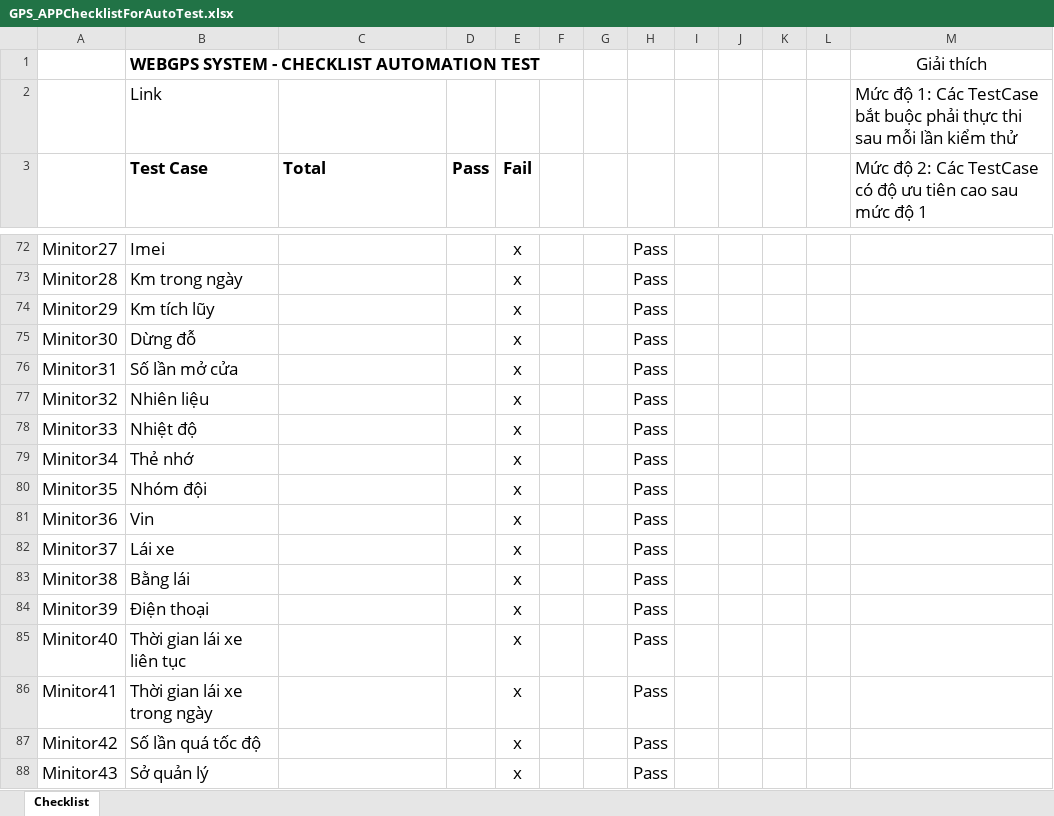
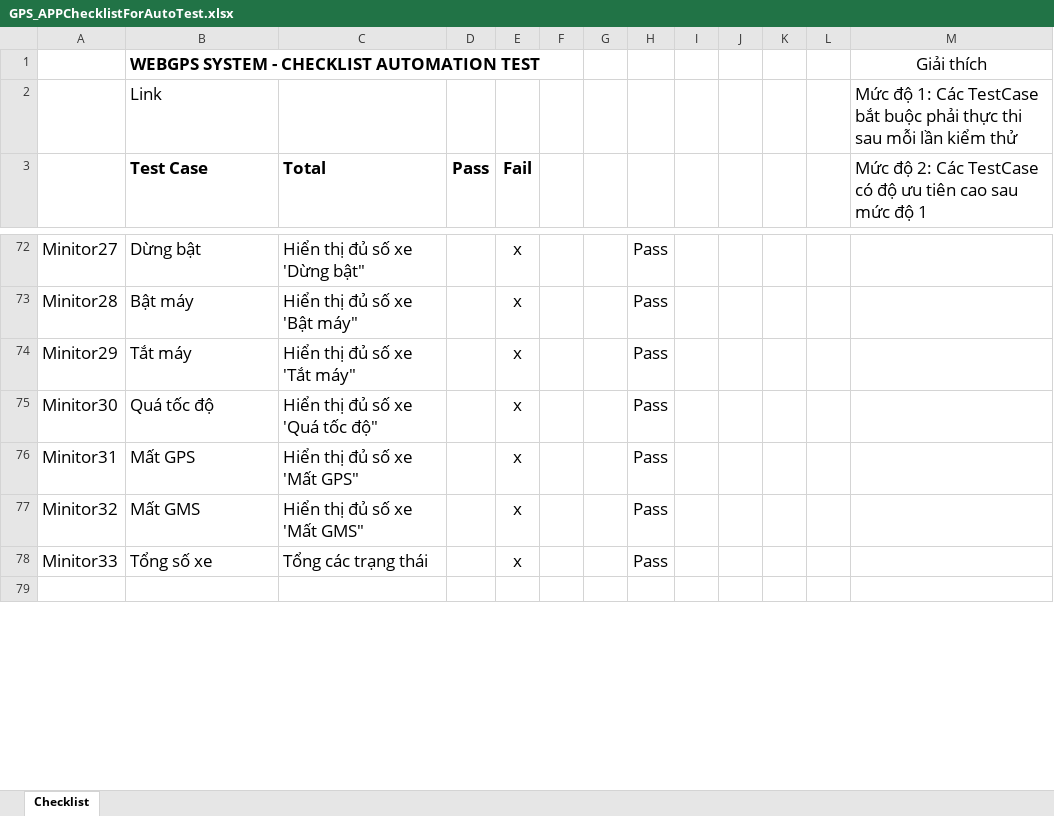
Before and after one commit to truongvck3313/BA_GPS_APP, an Excel workbook: GPS_APPChecklistForAutoTest.xlsx, sheet Checklist, drawn as a sheet; only a part is shown, gaps mark what is left out; the shorter side is filled out with more unchanged rows; values as stored, in another font and other column widths than the file's, no borders; removed rows and columns are numbered as before the commit, all else as after; the diff covers the shown part only; the diff names each change by its address in the sheet, - before the commit and + after, or states it on an @@ line.

```diff
--- a/GPS_APPChecklistForAutoTest.xlsx (sheet Checklist)
+++ b/GPS_APPChecklistForAutoTest.xlsx (sheet Checklist)
-B72 (Test Case): Imei
+B72 (Test Case): Dừng bật
-C72 (Total): (empty)
+C72 (Total): Hiển thị đủ số xe 'Dừng bật"
-B73 (Test Case): Km trong ngày
+B73 (Test Case): Bật máy
-C73 (Total): (empty)
+C73 (Total): Hiển thị đủ số xe 'Bật máy"
-B74 (Test Case): Km tích lũy
+B74 (Test Case): Tắt máy
-C74 (Total): (empty)
+C74 (Total): Hiển thị đủ số xe 'Tắt máy"
-B75 (Test Case): Dừng đỗ
+B75 (Test Case): Quá tốc độ
-C75 (Total): (empty)
+C75 (Total): Hiển thị đủ số xe 'Quá tốc độ"
-B76 (Test Case): Số lần mở cửa
+B76 (Test Case): Mất GPS
-C76 (Total): (empty)
+C76 (Total): Hiển thị đủ số xe 'Mất GPS"
-B77 (Test Case): Nhiên liệu
+B77 (Test Case): Mất GMS
-C77 (Total): (empty)
+C77 (Total): Hiển thị đủ số xe 'Mất GMS"
-B78 (Test Case): Nhiệt độ
+B78 (Test Case): Tổng số xe
-C78 (Total): (empty)
+C78 (Total): Tổng các trạng thái
-row 79: Minitor34 | Thẻ nhớ |  |  | x |  |  | Pass
-row 80: Minitor35 | Nhóm đội |  |  | x |  |  | Pass
-row 81: Minitor36 | Vin |  |  | x |  |  | Pass
-row 82: Minitor37 | Lái xe |  |  | x |  |  | Pass
-row 83: Minitor38 | Bằng lái |  |  | x |  |  | Pass
-row 84: Minitor39 | Điện thoại |  |  | x |  |  | Pass
-row 85: Minitor40 | Thời gian lái xe liên tục |  |  | x |  |  | Pass
-row 86: Minitor41 | Thời gian lái xe trong ngày |  |  | x |  |  | Pass
-row 87: Minitor42 | Số lần quá tốc độ |  |  | x |  |  | Pass
-row 88: Minitor43 | Sở quản lý |  |  | x |  |  | Pass
```
Also changed, not shown: 114 added rows, 20 removed rows, 71 edited cells and cell formats elsewhere in this sheet, bangluudulieu_tamthoiapp.xlsx, 8 other files.
